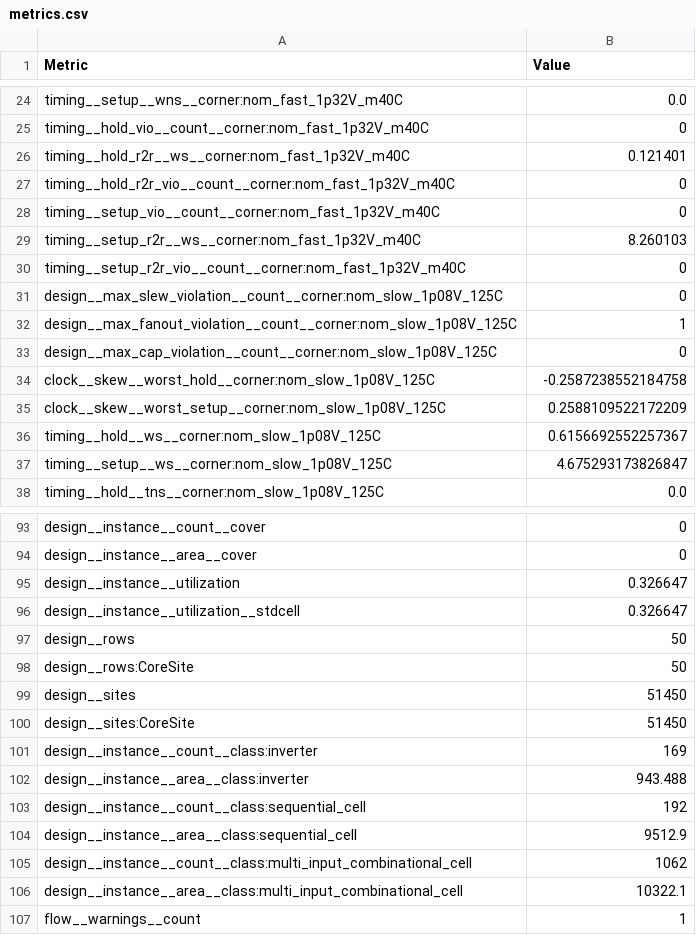
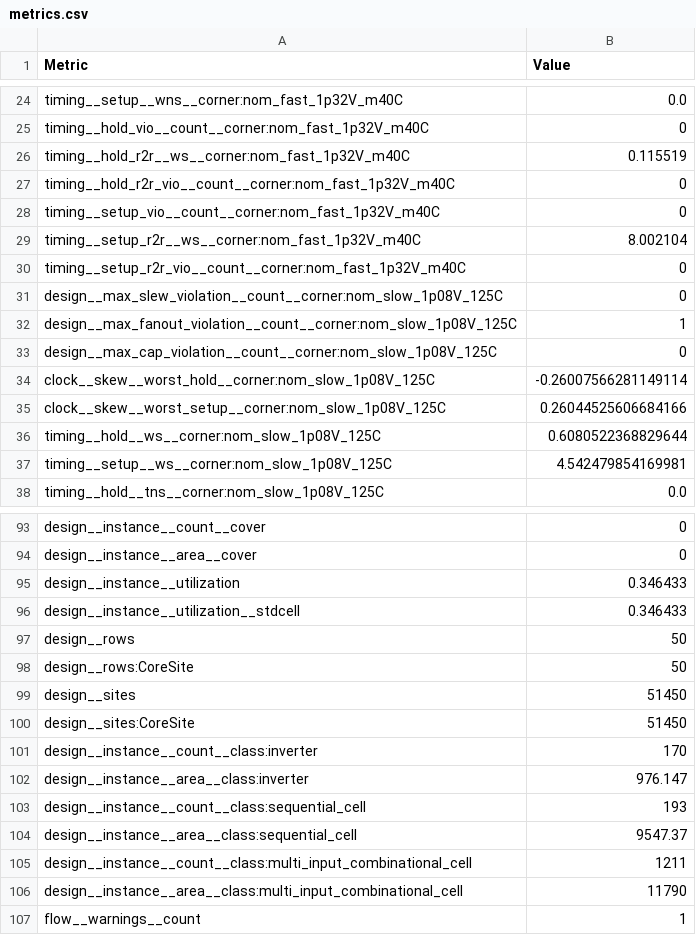
Before and after one commit to towoe/heichips25-ppwm, a CSV file: macro/metrics.csv, drawn as a sheet; only a part is shown, gaps mark what is left out; the diff covers the shown part only.

```diff
--- a/macro/metrics.csv
+++ b/macro/metrics.csv
@@ -25,6 +25,6 @@ timing__setup__wns__corner:nom_fast_1p32V_m40C,0.0
 timing__hold_vio__count__corner:nom_fast_1p32V_m40C,0
-timing__hold_r2r__ws__corner:nom_fast_1p32V_m40C,0.121401
+timing__hold_r2r__ws__corner:nom_fast_1p32V_m40C,0.115519
 timing__hold_r2r_vio__count__corner:nom_fast_1p32V_m40C,0
 timing__setup_vio__count__corner:nom_fast_1p32V_m40C,0
-timing__setup_r2r__ws__corner:nom_fast_1p32V_m40C,8.260103
+timing__setup_r2r__ws__corner:nom_fast_1p32V_m40C,8.002104
 timing__setup_r2r_vio__count__corner:nom_fast_1p32V_m40C,0
@@ -33,6 +33,6 @@ design__max_fanout_violation__count__corner:nom_slow_1p08V_125C,1
 design__max_cap_violation__count__corner:nom_slow_1p08V_125C,0
-clock__skew__worst_hold__corner:nom_slow_1p08V_125C,-0.2587238552184758
-clock__skew__worst_setup__corner:nom_slow_1p08V_125C,0.2588109522172209
-timing__hold__ws__corner:nom_slow_1p08V_125C,0.6156692552257367
-timing__setup__ws__corner:nom_slow_1p08V_125C,4.675293173826847
+clock__skew__worst_hold__corner:nom_slow_1p08V_125C,-0.26007566281149114
+clock__skew__worst_setup__corner:nom_slow_1p08V_125C,0.26044525606684166
+timing__hold__ws__corner:nom_slow_1p08V_125C,0.6080522368829644
+timing__setup__ws__corner:nom_slow_1p08V_125C,4.542479854169981
 timing__hold__tns__corner:nom_slow_1p08V_125C,0.0
@@ -94,4 +94,4 @@ design__instance__count__cover,0
 design__instance__area__cover,0
-design__instance__utilization,0.326647
-design__instance__utilization__stdcell,0.326647
+design__instance__utilization,0.346433
+design__instance__utilization__stdcell,0.346433
 design__rows,50
@@ -100,8 +100,8 @@ design__sites,51450
 design__sites:CoreSite,51450
-design__instance__count__class:inverter,169
-design__instance__area__class:inverter,943.488
-design__instance__count__class:sequential_cell,192
-design__instance__area__class:sequential_cell,9512.9
-design__instance__count__class:multi_input_combinational_cell,1062
-design__instance__area__class:multi_input_combinational_cell,10322.1
+design__instance__count__class:inverter,170
+design__instance__area__class:inverter,976.147
+design__instance__count__class:sequential_cell,193
+design__instance__area__class:sequential_cell,9547.37
+design__instance__count__class:multi_input_combinational_cell,1211
+design__instance__area__class:multi_input_combinational_cell,11790
 flow__warnings__count,1
```
Also changed, not shown: 2 added rows and 60 edited cells elsewhere in this file, 19 other files.
